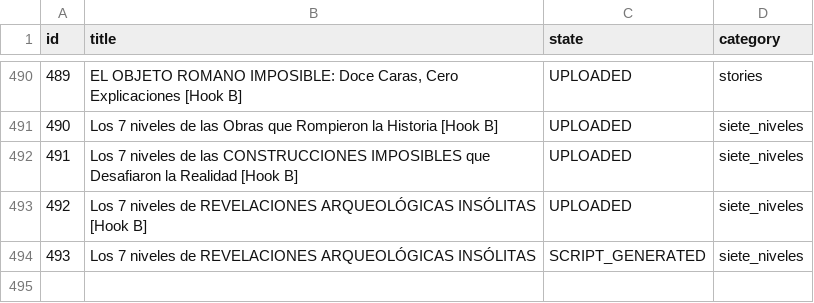
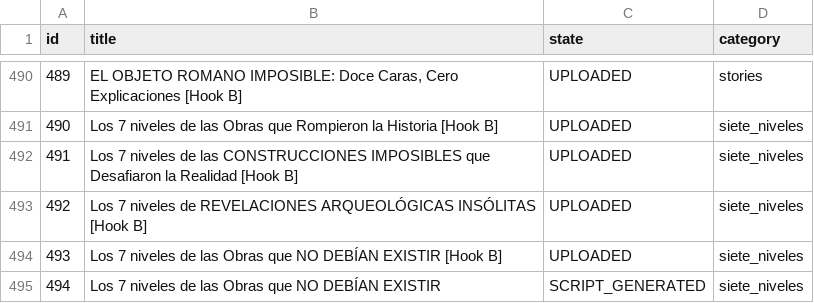
Before and after one commit to danielbenavides2001-blip/AI-Content-Automation-Engine, a CSV file: flows/image_content_generator/out_short/ideas_tracking.csv, drawn as a sheet; only a part is shown, gaps mark what is left out; addresses are those after the commit; the diff names each change by its address in the sheet, - before the commit and + after, or states it on an @@ line.

```diff
--- a/flows/image_content_generator/out_short/ideas_tracking.csv
+++ b/flows/image_content_generator/out_short/ideas_tracking.csv
+row 494: 493 | Los 7 niveles de las Obras que NO DEBÍAN EXISTIR [Hook B] | UPLOADED | siete_niveles
@@ column A (id) renumbered from row 495 down @@
-B495 (title): …niveles de REVELACIONES ARQUEOLÓGICAS INSÓLITAS
+B495 (title): …niveles de las Obras que NO DEBÍAN EXISTIR
```
Also changed, not shown: flows/image_content_generator/out_short/automated_posts_history.csv.
